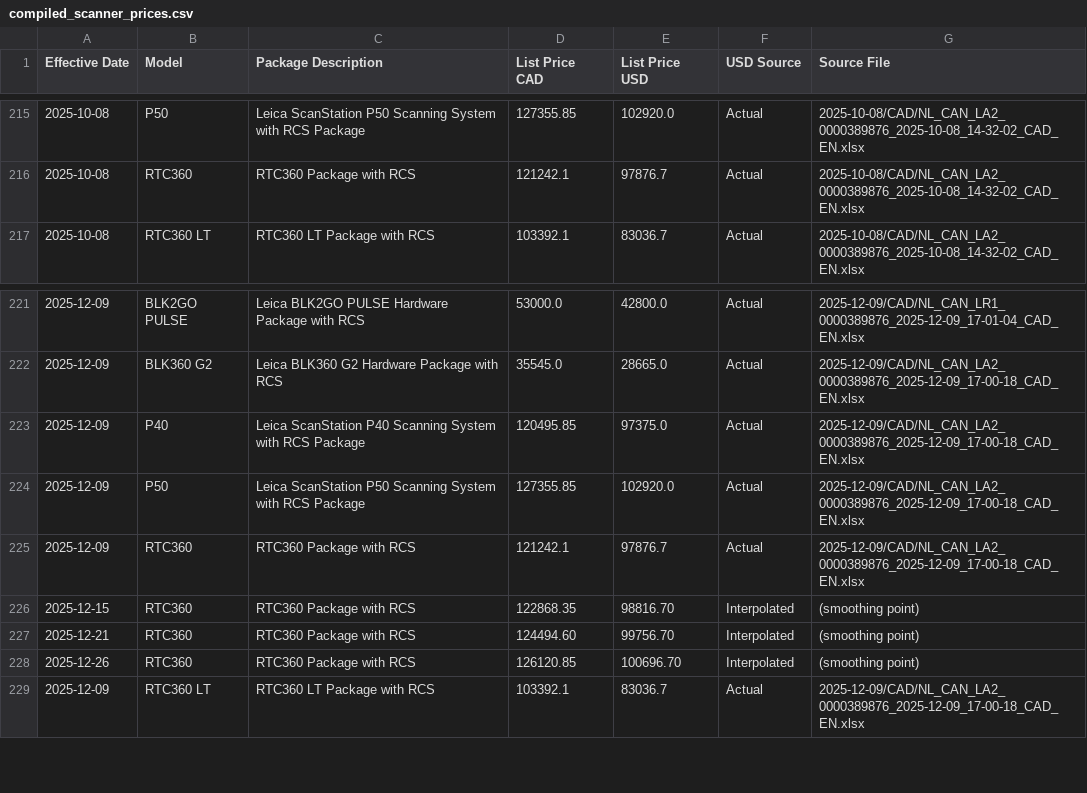
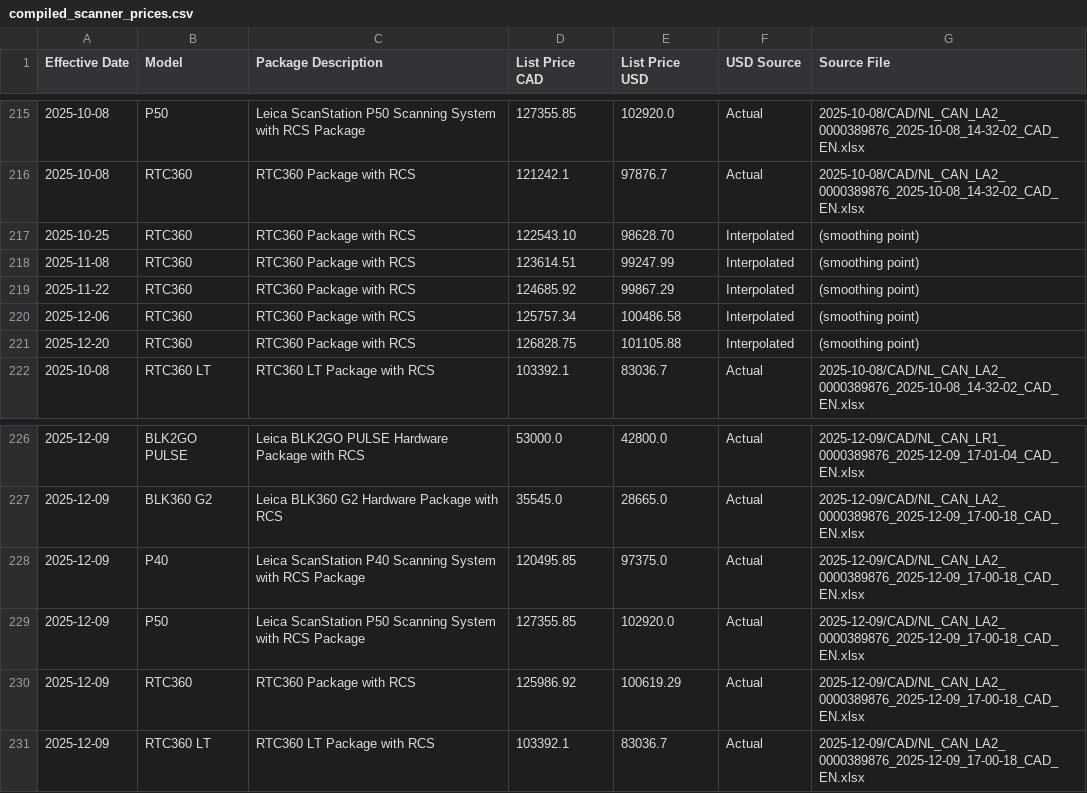
Before and after one commit to R-E-A-L-iT/reality-odoo-master, a CSV file: prowebsite/static/src/data/compiled_scanner_prices.csv, drawn as a sheet; only a part is shown, gaps mark what is left out.

Commit message:
More smoothing

```diff
--- a/prowebsite/static/src/data/compiled_scanner_prices.csv
+++ b/prowebsite/static/src/data/compiled_scanner_prices.csv
@@ -216,2 +216,7 @@ Effective Date,Model,Package Description,List Price CAD,List Price USD,USD Sourc
 2025-10-08,RTC360,RTC360 Package with RCS,121242.1,97876.7,Actual,2025-10-08/CAD/NL_CAN_LA2_0000389876_2025-10-08_14-32-02_CAD_EN.xlsx
+2025-10-25,RTC360,RTC360 Package with RCS,122543.10,98628.70,Interpolated,(smoothing point)
+2025-11-08,RTC360,RTC360 Package with RCS,123614.51,99247.99,Interpolated,(smoothing point)
+2025-11-22,RTC360,RTC360 Package with RCS,124685.92,99867.29,Interpolated,(smoothing point)
+2025-12-06,RTC360,RTC360 Package with RCS,125757.34,100486.58,Interpolated,(smoothing point)
+2025-12-20,RTC360,RTC360 Package with RCS,126828.75,101105.88,Interpolated,(smoothing point)
 2025-10-08,RTC360 LT,RTC360 LT Package with RCS,103392.1,83036.7,Actual,2025-10-08/CAD/NL_CAN_LA2_0000389876_2025-10-08_14-32-02_CAD_EN.xlsx
@@ -224,6 +229,3 @@ Effective Date,Model,Package Description,List Price CAD,List Price USD,USD Sourc
 2025-12-09,P50,Leica ScanStation P50 Scanning System with RCS Package,127355.85,102920.0,Actual,2025-12-09/CAD/NL_CAN_LA2_0000389876_2025-12-09_17-00-18_CAD_EN.xlsx
-2025-12-09,RTC360,RTC360 Package with RCS,121242.1,97876.7,Actual,2025-12-09/CAD/NL_CAN_LA2_0000389876_2025-12-09_17-00-18_CAD_EN.xlsx
-2025-12-15,RTC360,RTC360 Package with RCS,122868.35,98816.70,Interpolated,(smoothing point)
-2025-12-21,RTC360,RTC360 Package with RCS,124494.60,99756.70,Interpolated,(smoothing point)
-2025-12-26,RTC360,RTC360 Package with RCS,126120.85,100696.70,Interpolated,(smoothing point)
+2025-12-09,RTC360,RTC360 Package with RCS,125986.92,100619.29,Actual,2025-12-09/CAD/NL_CAN_LA2_0000389876_2025-12-09_17-00-18_CAD_EN.xlsx
 2025-12-09,RTC360 LT,RTC360 LT Package with RCS,103392.1,83036.7,Actual,2025-12-09/CAD/NL_CAN_LA2_0000389876_2025-12-09_17-00-18_CAD_EN.xlsx
```
